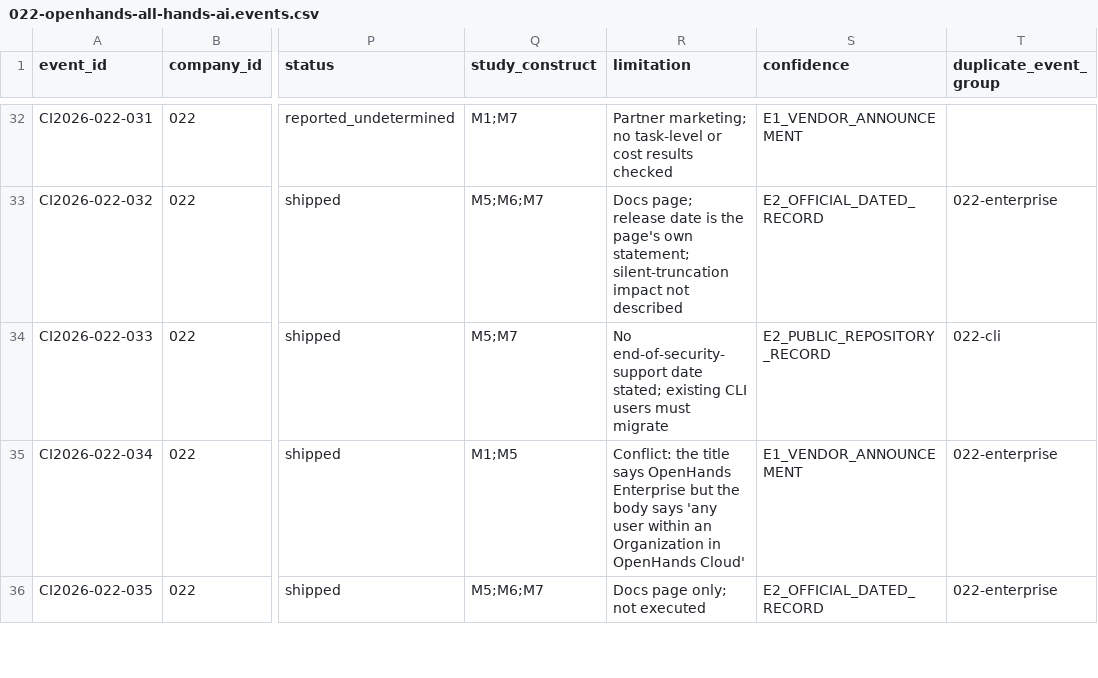
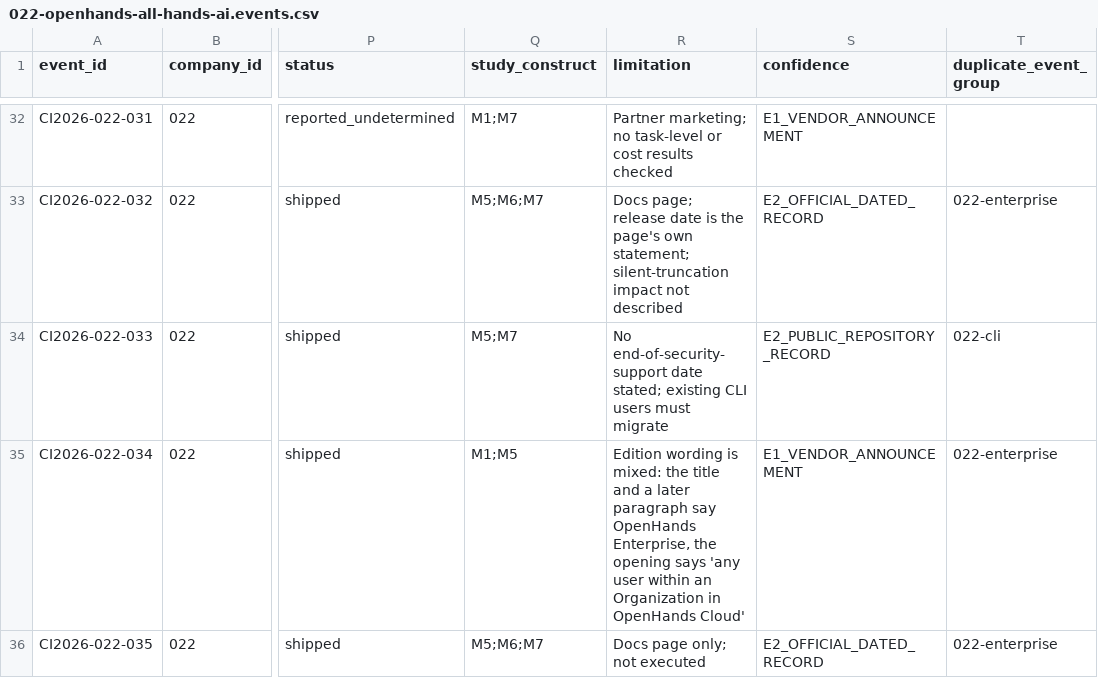
Before and after one commit to MSKazemi/github-trending-1000-study, a CSV file: research/company-intelligence/2026-04-12_2026-10-12/022-openhands-all-hands-ai.events.csv, drawn as a sheet; only a part is shown, gaps mark what is left out; the diff covers the shown part only; the diff names each change by its address in the sheet, - before the commit and + after, or states it on an @@ line.

Commit message:
research(022): independent source spot-check of OpenHands ledger (#89)
A second AI-assisted pass re-fetched all 45 row sources: 41 confirmed, 2 corrected (CLI support wording, May update section attribution), 2 partly unverifiable now fixed; spot-check section appended to the report.

```diff
--- a/research/company-intelligence/2026-04-12_2026-10-12/022-openhands-all-hands-ai.events.csv
+++ b/research/company-intelligence/2026-04-12_2026-10-12/022-openhands-all-hands-ai.events.csv
-R35 (limitation): Conflict: the title says OpenHands Enterprise but the body says 'any…
+R35 (limitation): Edition wording is mixed: the title and a later paragraph say OpenHands Enterprise, the opening says 'any…
```
Also changed, not shown: 7 edited cells elsewhere in this file, 2 other files.
